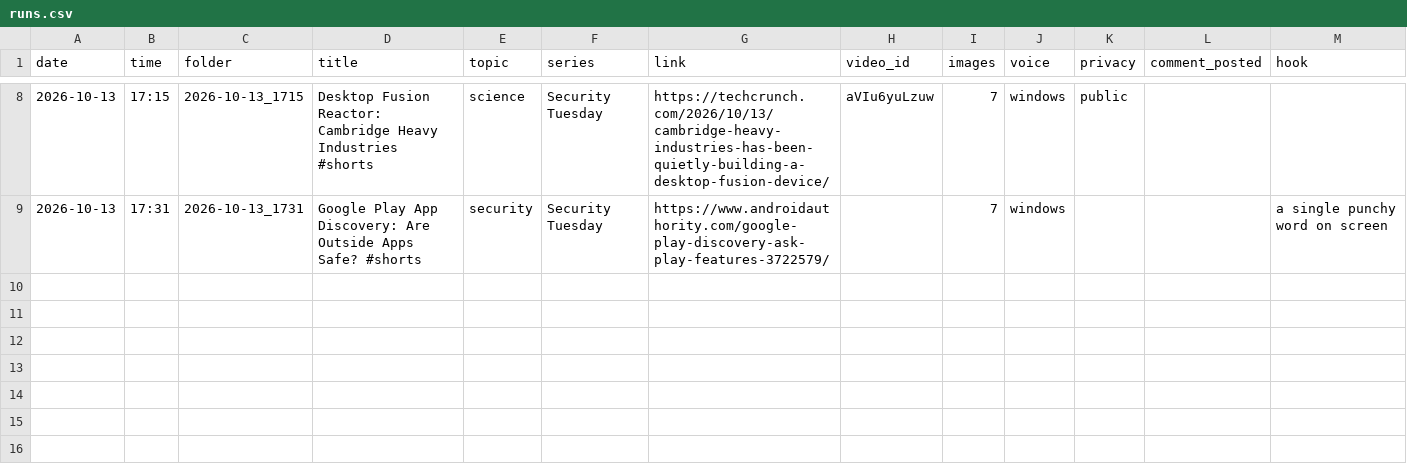
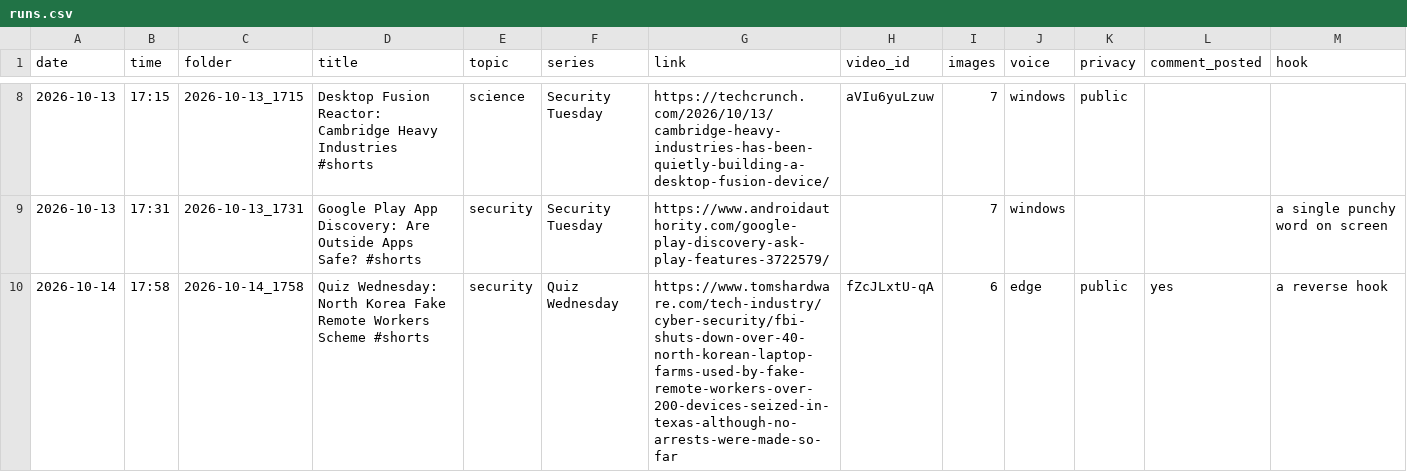
Before and after one commit to usernam69/AISLOP, a CSV file: runs.csv, drawn as a sheet; only a part is shown, gaps mark what is left out; the diff names each change by its address in the sheet, - before the commit and + after, or states it on an @@ line.

```diff
--- a/runs.csv
+++ b/runs.csv
+row 10: 2026-10-14 | 17:58 | 2026-10-14_1758 | Quiz Wednesday: North Korea Fake Remote Workers Scheme #shorts | security | Quiz Wednesday | https://www.tomshardware.com/tech-industry/cyber-security/fbi-shuts-down-over-40-north-korean-laptop-farms-used-by-fake-remote-workers-over-200-devices-seized-in-texas-although-no-arrests-were-made-so-far | fZcJLxtU-qA | 6 | edge | public | yes | a reverse hook
```
Also changed, not shown: stats.csv, 2 other files.
